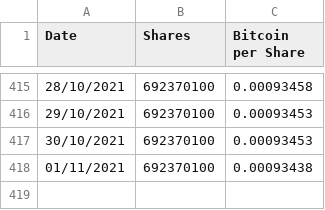
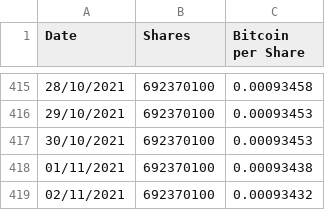
Before and after one commit to bofavom/grayscale_bitcoin_shares, a CSV file: grayscale_bitcoin.csv, drawn as a sheet; only a part is shown, gaps mark what is left out.

Commit message:
Update

```diff
--- a/grayscale_bitcoin.csv
+++ b/grayscale_bitcoin.csv
@@ -418 +418,2 @@ Date,Shares,Bitcoin per Share
 01/11/2021,692370100,0.00093438
+02/11/2021,692370100,0.00093432
```
